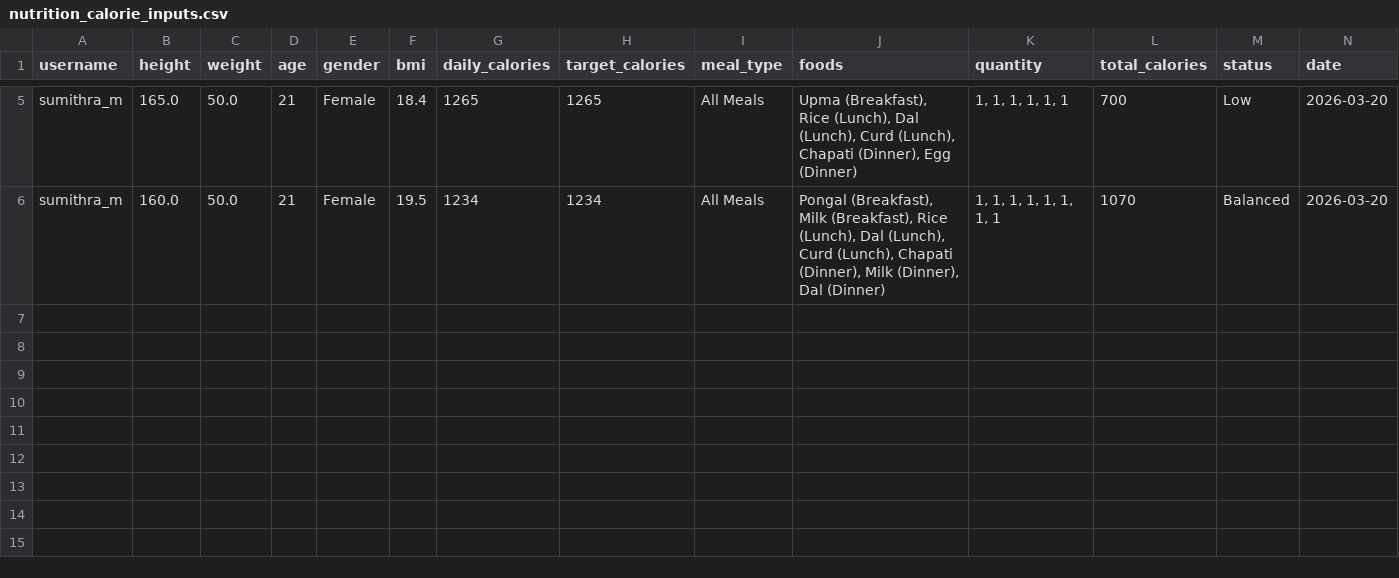
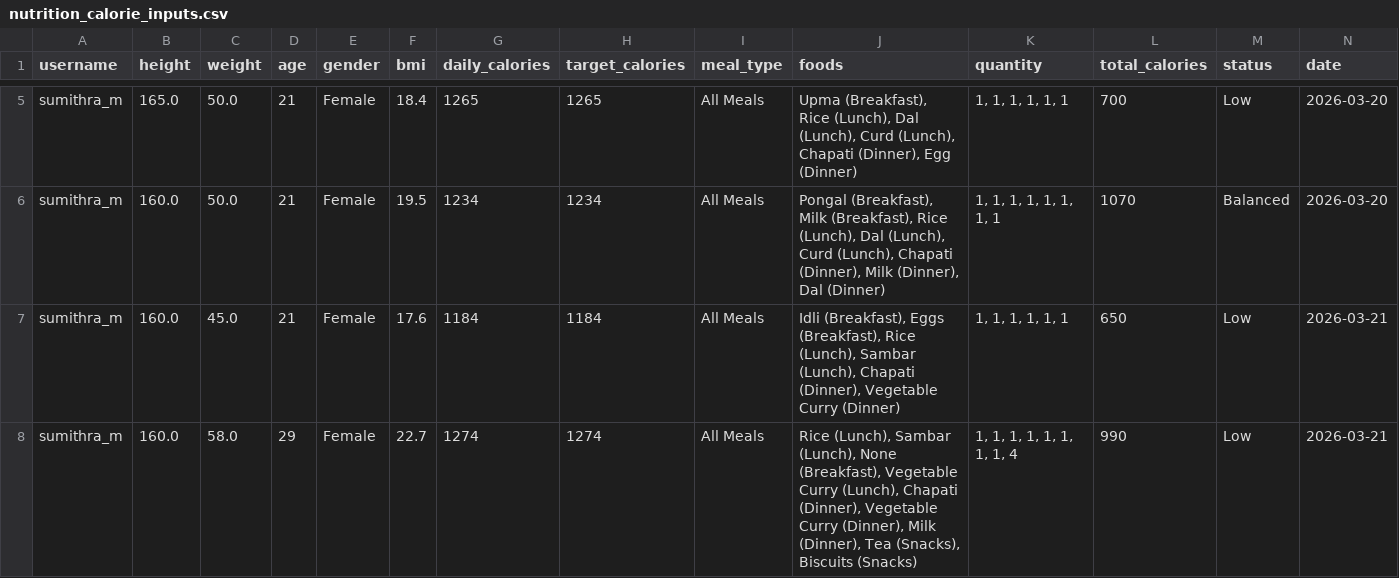
Before and after one commit to Sumi1010/FinalYear_Project_ML, a CSV file: backend/data/nutrition_calorie_inputs.csv, drawn as a sheet; only a part is shown, gaps mark what is left out.

```diff
--- a/backend/data/nutrition_calorie_inputs.csv
+++ b/backend/data/nutrition_calorie_inputs.csv
@@ -6 +6,3 @@ sumithra_m,165.0,50.0,21,Female,18.4,1265,1265,All Meals,"Upma (Breakfast), Rice
 sumithra_m,160.0,50.0,21,Female,19.5,1234,1234,All Meals,"Pongal (Breakfast), Milk (Breakfast), Rice (Lunch), Dal (Lunch), Curd (Lunch), Chapati (Dinner), Milk (Dinner), Dal (Dinner)","1, 1, 1, 1, 1, 1, 1, 1",1070,Balanced,2026-03-20
+sumithra_m,160.0,45.0,21,Female,17.6,1184,1184,All Meals,"Idli (Breakfast), Eggs (Breakfast), Rice (Lunch), Sambar (Lunch), Chapati (Dinner), Vegetable Curry (Dinner)","1, 1, 1, 1, 1, 1",650,Low,2026-03-21
+sumithra_m,160.0,58.0,29,Female,22.7,1274,1274,All Meals,"Rice (Lunch), Sambar (Lunch), None (Breakfast), Vegetable Curry (Lunch), Chapati (Dinner), Vegetable Curry (Dinner), Milk (Dinner), Tea (Snacks), Biscuits (Snacks)","1, 1, 1, 1, 1, 1, 1, 1, 4",990,Low,2026-03-21
```
Also changed, not shown: backend/data/profiles.csv, backend/data/scores.csv, 2 other files.
